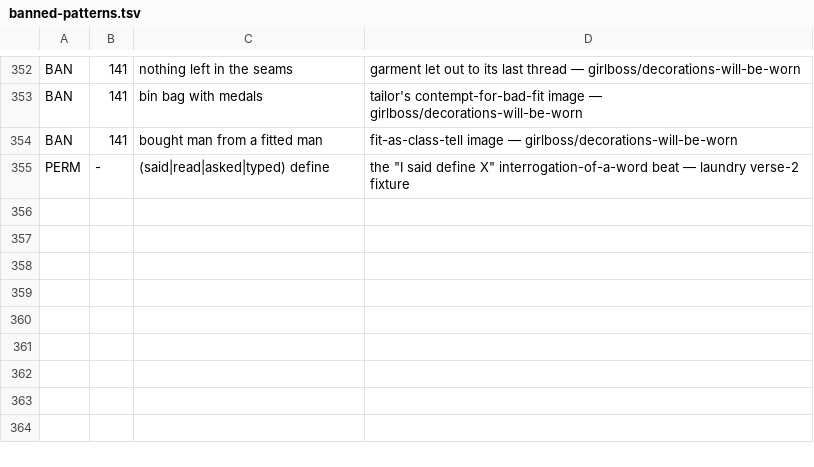
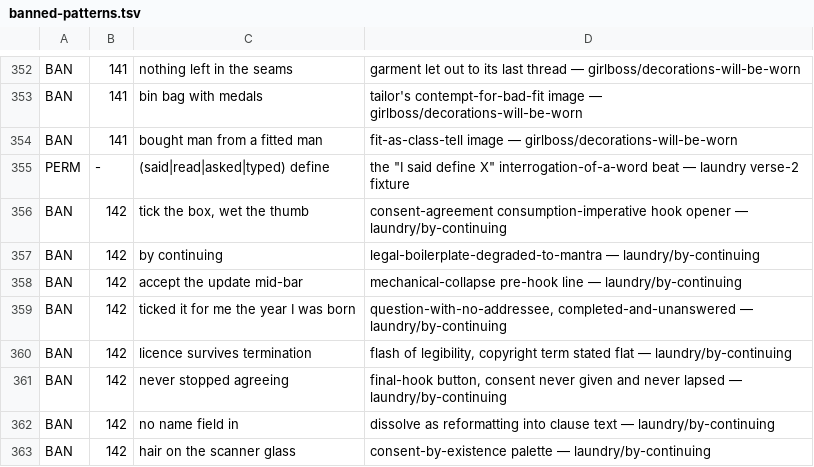
Before and after one commit to lawless-m/Lyricist, a TSV file: .claude/tropes/banned-patterns.tsv, drawn as a sheet; only a part is shown, gaps mark what is left out; the diff names each change by its address in the sheet, - before the commit and + after, or states it on an @@ line.

```diff
--- a/.claude/tropes/banned-patterns.tsv
+++ b/.claude/tropes/banned-patterns.tsv
+row 356: BAN | 142 | tick the box, wet the thumb | consent-agreement consumption-imperative hook opener — laundry/by-continuing
+row 357: BAN | 142 | by continuing | legal-boilerplate-degraded-to-mantra — laundry/by-continuing
+row 358: BAN | 142 | accept the update mid-bar | mechanical-collapse pre-hook line — laundry/by-continuing
+row 359: BAN | 142 | ticked it for me the year I was born | question-with-no-addressee, completed-and-unanswered — laundry/by-continuing
+row 360: BAN | 142 | licence survives termination | flash of legibility, copyright term stated flat — laundry/by-continuing
+row 361: BAN | 142 | never stopped agreeing | final-hook button, consent never given and never lapsed — laundry/by-continuing
+row 362: BAN | 142 | no name field in | dissolve as reformatting into clause text — laundry/by-continuing
+row 363: BAN | 142 | hair on the scanner glass | consent-by-existence palette — laundry/by-continuing
```
Also changed, not shown: 3 other files.
